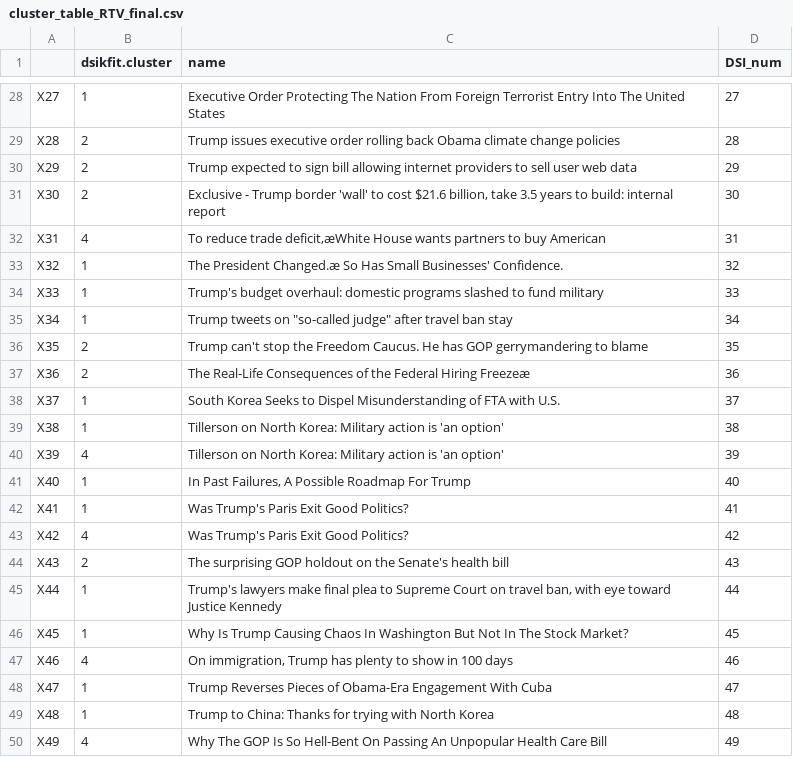
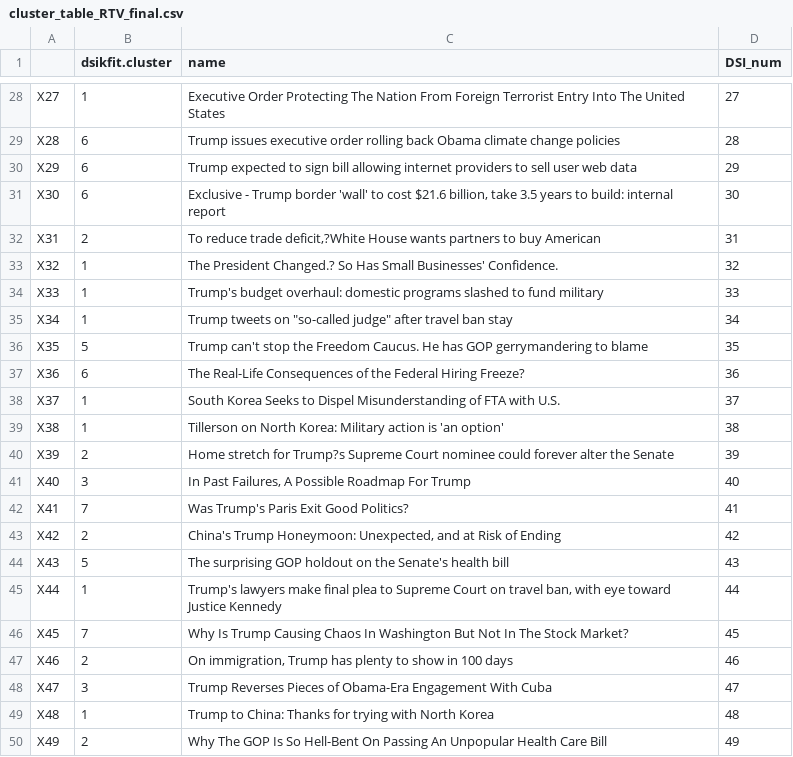
Before and after one commit to rherena/P454_TextCluster, a CSV file: cluster_table_RTV_final.csv, drawn as a sheet; only a part is shown, gaps mark what is left out; the diff covers the shown part only; the diff names each change by its address in the sheet, - before the commit and + after, or states it on an @@ line.

Commit message:
Final Commit
Updates and final commit for Test_Clustering

```diff
--- a/cluster_table_RTV_final.csv
+++ b/cluster_table_RTV_final.csv
-B29:B31 (dsikfit.cluster): 2
+B29:B31 (dsikfit.cluster): 6
-B32 (dsikfit.cluster): 4
+B32 (dsikfit.cluster): 2
-C32 (name): …reduce trade deficit,æWhite House wants…
+C32 (name): …reduce trade deficit,?White House wants…
-C33 (name): The President Changed.æ So Has…
+C33 (name): The President Changed.? So Has…
-B36 (dsikfit.cluster): 2
+B36 (dsikfit.cluster): 5
-B37 (dsikfit.cluster): 2
+B37 (dsikfit.cluster): 6
-C37 (name): …Federal Hiring Freezeæ
+C37 (name): …Federal Hiring Freeze?
-B40 (dsikfit.cluster): 4
+B40 (dsikfit.cluster): 2
-C40 (name): Tillerson on North Korea: Military action is 'an option'
+C40 (name): Home stretch for Trump?s Supreme Court nominee could forever alter the Senate
-B41 (dsikfit.cluster): 1
+B41 (dsikfit.cluster): 3
-B42 (dsikfit.cluster): 1
+B42 (dsikfit.cluster): 7
-B43 (dsikfit.cluster): 4
+B43 (dsikfit.cluster): 2
-C43 (name): Was Trump's Paris Exit Good Politics?
+C43 (name): China's Trump Honeymoon: Unexpected, and at Risk of Ending
-B44 (dsikfit.cluster): 2
+B44 (dsikfit.cluster): 5
-B46 (dsikfit.cluster): 1
+B46 (dsikfit.cluster): 7
-B47 (dsikfit.cluster): 4
+B47 (dsikfit.cluster): 2
-B48 (dsikfit.cluster): 1
+B48 (dsikfit.cluster): 3
-B50 (dsikfit.cluster): 4
+B50 (dsikfit.cluster): 2
```
Also changed, not shown: 24 edited cells elsewhere in this file, DSI/DSI_Names.csv, 10 other files.
